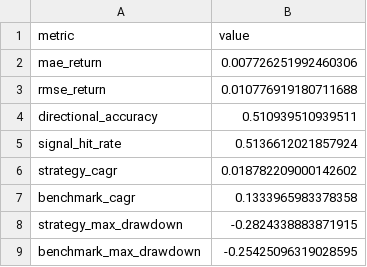
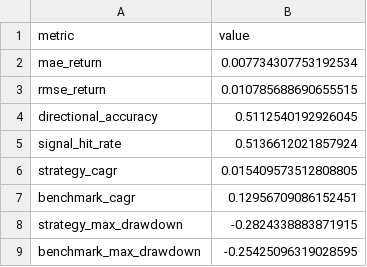
Before and after one commit to rbarrios815/rfup-public-market-signal-lab, a CSV file: docs/data/backtest.csv, drawn as a sheet.

```diff
--- a/docs/data/backtest.csv
+++ b/docs/data/backtest.csv
@@ -1,8 +1,8 @@
 metric,value
-mae_return,0.007726251992460306
-rmse_return,0.010776919180711688
-directional_accuracy,0.510939510939511
+mae_return,0.007734307753192534
+rmse_return,0.010785688690655515
+directional_accuracy,0.5112540192926045
 signal_hit_rate,0.5136612021857924
-strategy_cagr,0.018782209000142602
-benchmark_cagr,0.1333965983378358
+strategy_cagr,0.015409573512808805
+benchmark_cagr,0.12956709086152451
 strategy_max_drawdown,-0.2824338883871915
```
Also changed, not shown: docs/data/ablation.csv, docs/data/benchmarks.csv, 4 other files.
